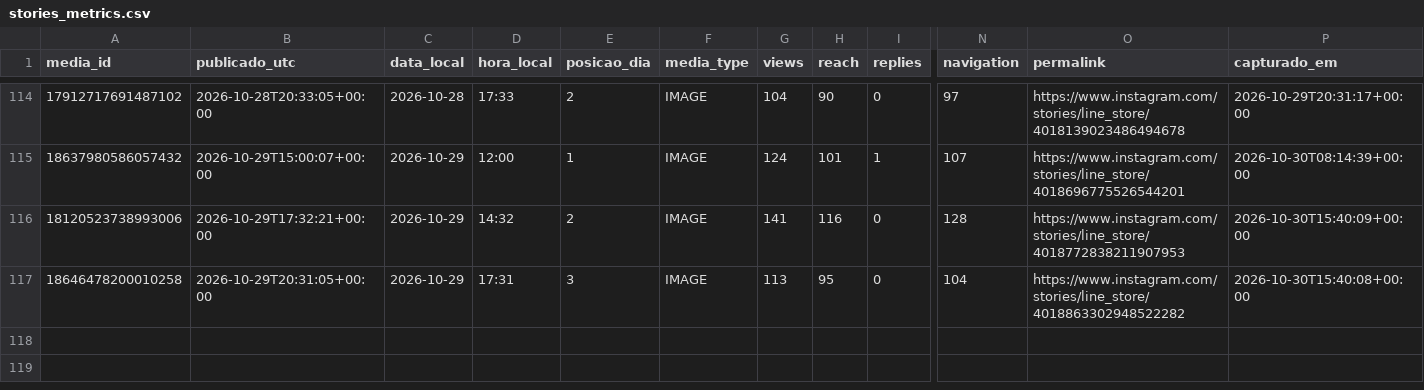
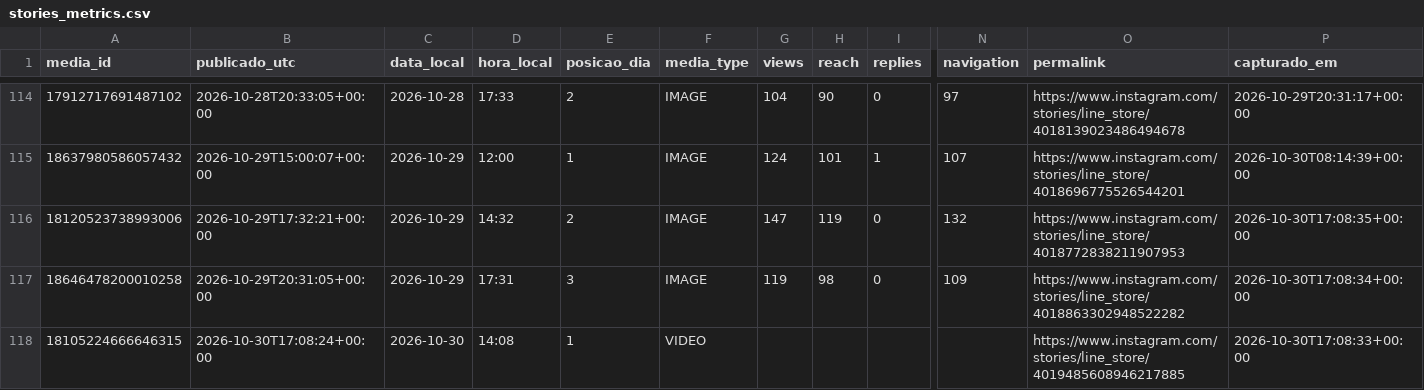
Before and after one commit to trevisollinux/line-insta-poster, a CSV file: state/stories_metrics.csv, drawn as a sheet; only a part is shown, gaps mark what is left out; rows hold the shown columns only; the diff names each change by its address in the sheet, - before the commit and + after, or states it on an @@ line.

```diff
--- a/state/stories_metrics.csv
+++ b/state/stories_metrics.csv
-G116 (views): 141
+G116 (views): 147
-H116 (reach): 116
+H116 (reach): 119
-N116 (navigation): 128
+N116 (navigation): 132
-P116 (capturado_em): 2026-10-30T15:40:09+00:00
+P116 (capturado_em): 2026-10-30T17:08:35+00:00
-G117 (views): 113
+G117 (views): 119
-H117 (reach): 95
+H117 (reach): 98
-N117 (navigation): 104
+N117 (navigation): 109
-P117 (capturado_em): 2026-10-30T15:40:08+00:00
+P117 (capturado_em): 2026-10-30T17:08:34+00:00
+row 118: 18105224666646315 | 2026-10-30T17:08:24+00:00 | 2026-10-30 | 14:08 | 1 | VIDEO |  |  |  |  | https://www.instagram.com/stories/line_store/4019485608946217885 | 2026-10-30T17:08:33+00:00
```
Also changed, not shown: state/stories_curva.csv.
